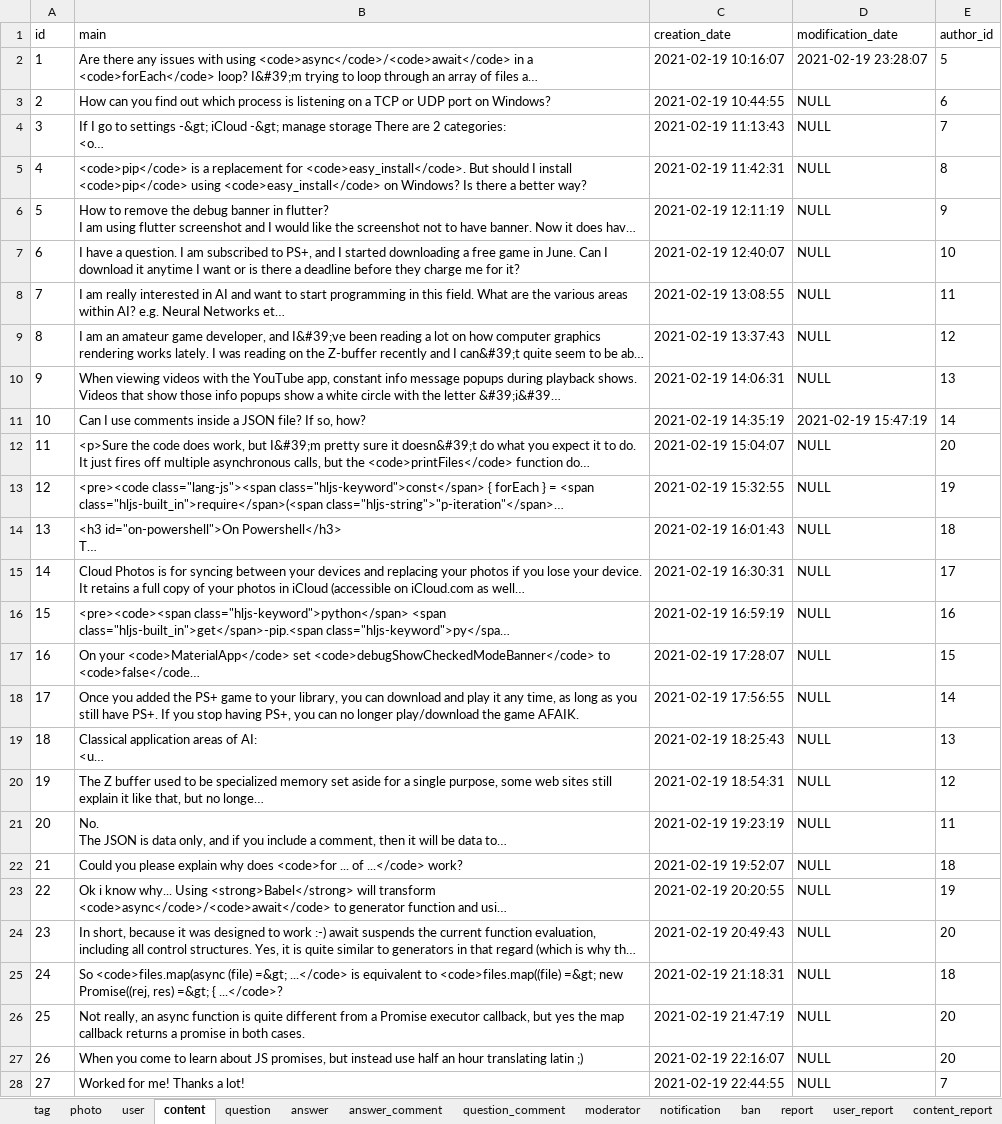
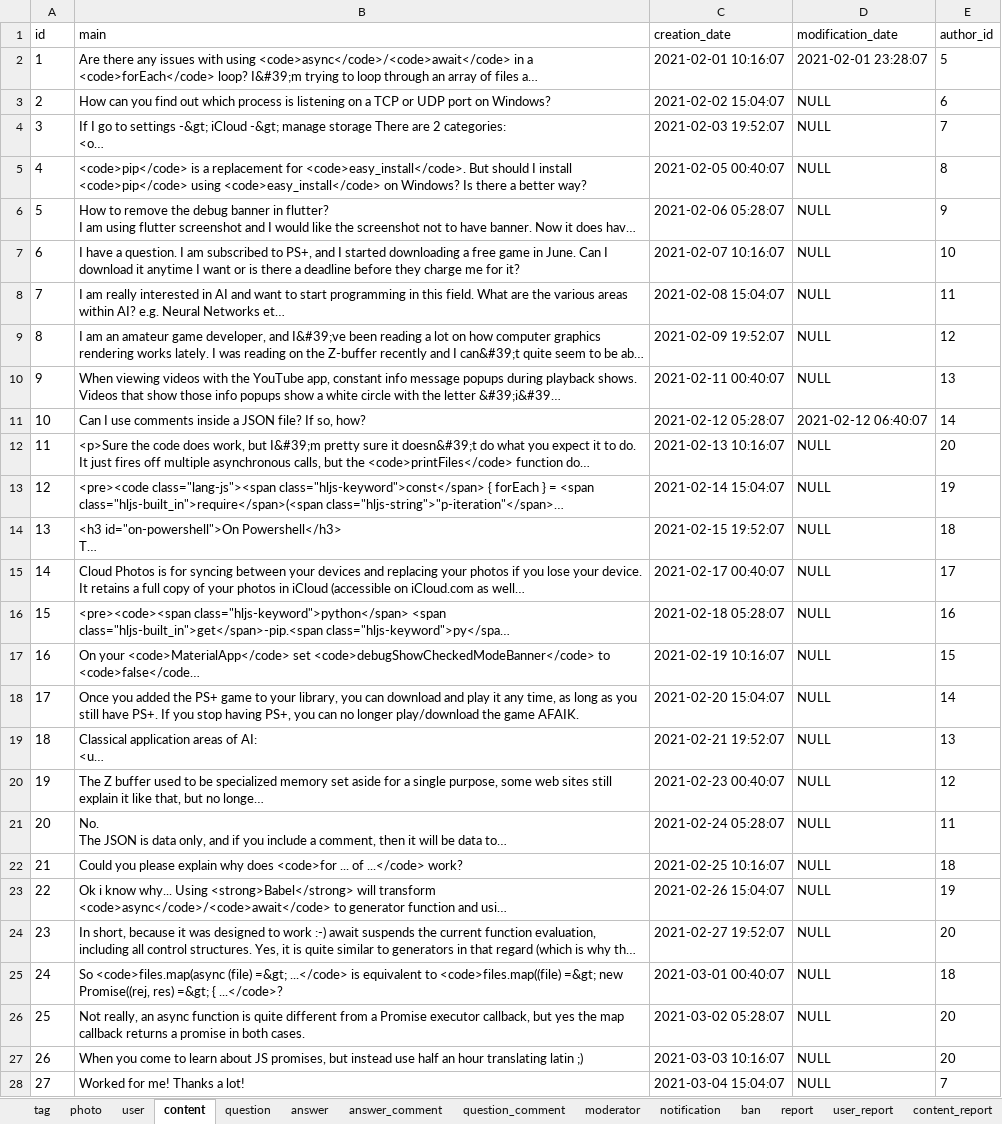
Before and after one commit to kiko-g/tech-council, an Excel workbook: resources/sql/database.xlsx, sheet content, drawn as a sheet; only a part is shown; long unchanged cells end in …; values as stored, in another font and other column widths than the file's, no borders; the diff covers the shown part only; the diff names each change by its address in the sheet, - before the commit and + after, or states it on an @@ line.

```diff
--- a/resources/sql/database.xlsx (sheet content)
+++ b/resources/sql/database.xlsx (sheet content)
-C2 (creation_date): 2021-02-19 10:16:07
+C2 (creation_date): 2021-02-01 10:16:07
-D2 (modification_date): 2021-02-19 23:28:07
+D2 (modification_date): 2021-02-01 23:28:07
-C3 (creation_date): 2021-02-19 10:44:55
+C3 (creation_date): 2021-02-02 15:04:07
-C4 (creation_date): 2021-02-19 11:13:43
+C4 (creation_date): 2021-02-03 19:52:07
-C5 (creation_date): 2021-02-19 11:42:31
+C5 (creation_date): 2021-02-05 00:40:07
-C6 (creation_date): 2021-02-19 12:11:19
+C6 (creation_date): 2021-02-06 05:28:07
-C7 (creation_date): 2021-02-19 12:40:07
+C7 (creation_date): 2021-02-07 10:16:07
-C8 (creation_date): 2021-02-19 13:08:55
+C8 (creation_date): 2021-02-08 15:04:07
-C9 (creation_date): 2021-02-19 13:37:43
+C9 (creation_date): 2021-02-09 19:52:07
-C10 (creation_date): 2021-02-19 14:06:31
+C10 (creation_date): 2021-02-11 00:40:07
-C11 (creation_date): 2021-02-19 14:35:19
+C11 (creation_date): 2021-02-12 05:28:07
-D11 (modification_date): 2021-02-19 15:47:19
+D11 (modification_date): 2021-02-12 06:40:07
-C12 (creation_date): 2021-02-19 15:04:07
+C12 (creation_date): 2021-02-13 10:16:07
-C13 (creation_date): 2021-02-19 15:32:55
+C13 (creation_date): 2021-02-14 15:04:07
-C14 (creation_date): 2021-02-19 16:01:43
+C14 (creation_date): 2021-02-15 19:52:07
-C15 (creation_date): 2021-02-19 16:30:31
+C15 (creation_date): 2021-02-17 00:40:07
-C16 (creation_date): 2021-02-19 16:59:19
+C16 (creation_date): 2021-02-18 05:28:07
-C17 (creation_date): 2021-02-19 17:28:07
+C17 (creation_date): 2021-02-19 10:16:07
-C18 (creation_date): 2021-02-19 17:56:55
+C18 (creation_date): 2021-02-20 15:04:07
-C19 (creation_date): 2021-02-19 18:25:43
+C19 (creation_date): 2021-02-21 19:52:07
-C20 (creation_date): 2021-02-19 18:54:31
+C20 (creation_date): 2021-02-23 00:40:07
-C21 (creation_date): 2021-02-19 19:23:19
+C21 (creation_date): 2021-02-24 05:28:07
-C22 (creation_date): 2021-02-19 19:52:07
+C22 (creation_date): 2021-02-25 10:16:07
-C23 (creation_date): 2021-02-19 20:20:55
+C23 (creation_date): 2021-02-26 15:04:07
-C24 (creation_date): 2021-02-19 20:49:43
+C24 (creation_date): 2021-02-27 19:52:07
-C25 (creation_date): 2021-02-19 21:18:31
+C25 (creation_date): 2021-03-01 00:40:07
-C26 (creation_date): 2021-02-19 21:47:19
+C26 (creation_date): 2021-03-02 05:28:07
-C27 (creation_date): 2021-02-19 22:16:07
+C27 (creation_date): 2021-03-03 10:16:07
-C28 (creation_date): 2021-02-19 22:44:55
+C28 (creation_date): 2021-03-04 15:04:07
```
Also changed, not shown: 5 edited cells elsewhere in this sheet, sheet user, 15 other files.
